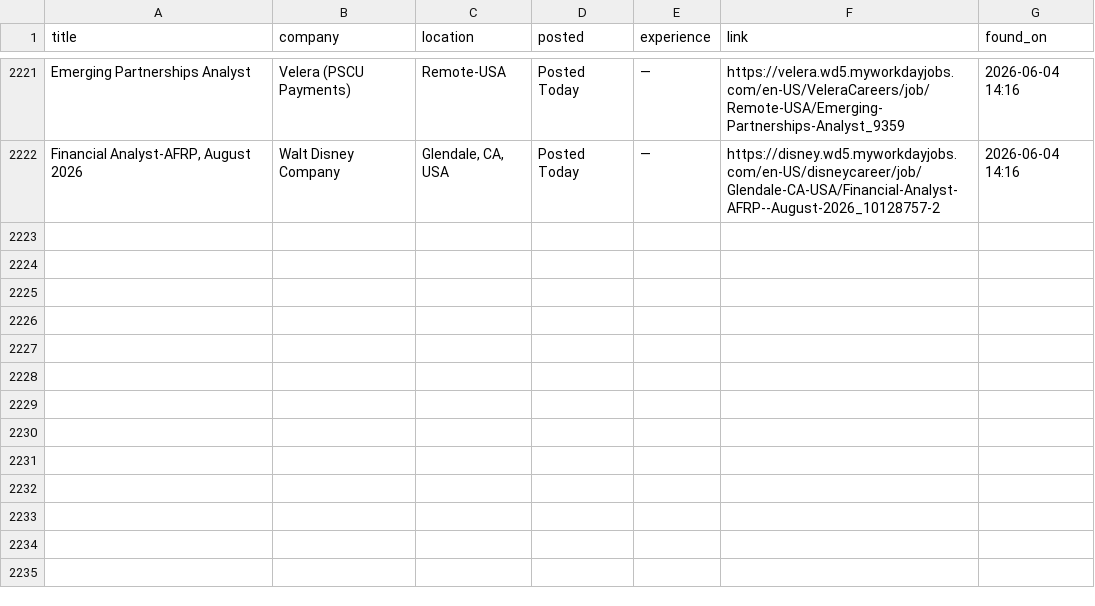
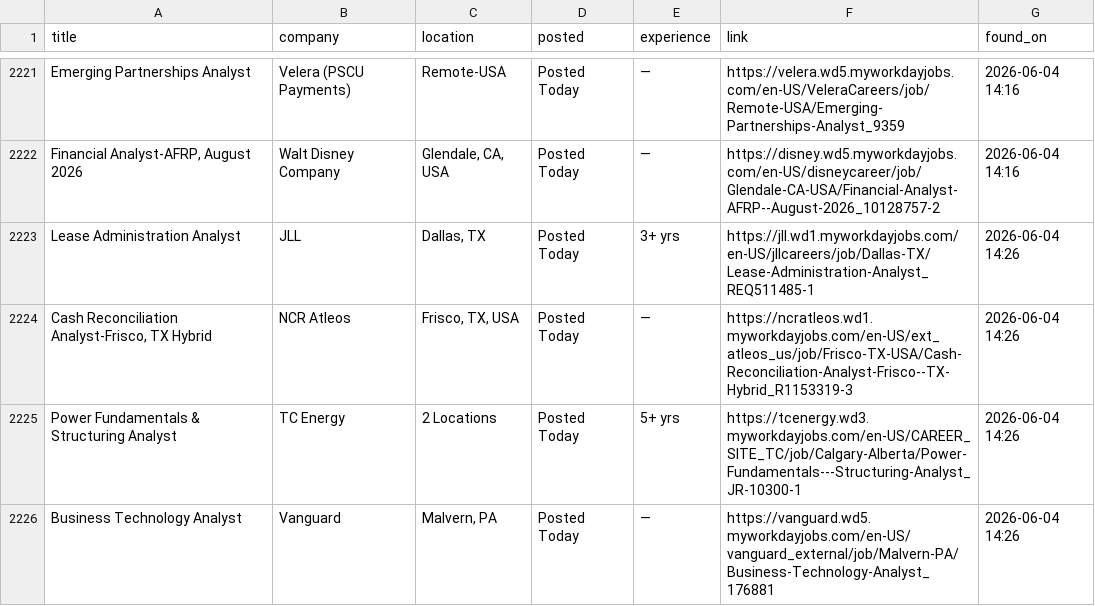
Before and after one commit to OzSpidey/Job_Automation, a CSV file: csv/workday_jobs_all_2.csv, drawn as a sheet; only a part is shown, gaps mark what is left out.

```diff
--- a/csv/workday_jobs_all_2.csv
+++ b/csv/workday_jobs_all_2.csv
@@ -2222 +2222,5 @@ Emerging Partnerships Analyst,Velera (PSCU Payments),Remote-USA,Posted Today,—
 "Financial Analyst-AFRP, August 2026",Walt Disney Company,"Glendale, CA, USA",Posted Today,—,https://disney.wd5.myworkdayjobs.com/en-US/disneycareer/job/Glendale-CA-USA/Financial-Analyst-AFRP--August-2026_10128757-2,2026-06-04 14:16
+Lease Administration Analyst,JLL,"Dallas, TX",Posted Today,3+ yrs,https://jll.wd1.myworkdayjobs.com/en-US/jllcareers/job/Dallas-TX/Lease-Administration-Analyst_REQ511485-1,2026-06-04 14:26
+"Cash Reconciliation Analyst-Frisco, TX Hybrid",NCR Atleos,"Frisco, TX, USA",Posted Today,—,https://ncratleos.wd1.myworkdayjobs.com/en-US/ext_atleos_us/job/Frisco-TX-USA/Cash-Reconciliation-Analyst-Frisco--TX-Hybrid_R1153319-3,2026-06-04 14:26
+Power Fundamentals & Structuring Analyst,TC Energy,2 Locations,Posted Today,5+ yrs,https://tcenergy.wd3.myworkdayjobs.com/en-US/CAREER_SITE_TC/job/Calgary-Alberta/Power-Fundamentals---Structuring-Analyst_JR-10300-1,2026-06-04 14:26
+Business Technology Analyst,Vanguard,"Malvern, PA",Posted Today,—,https://vanguard.wd5.myworkdayjobs.com/en-US/vanguard_external/job/Malvern-PA/Business-Technology-Analyst_176881,2026-06-04 14:26
```
Also changed, not shown: 1 other file.
